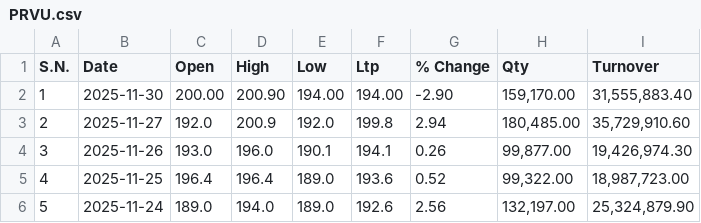
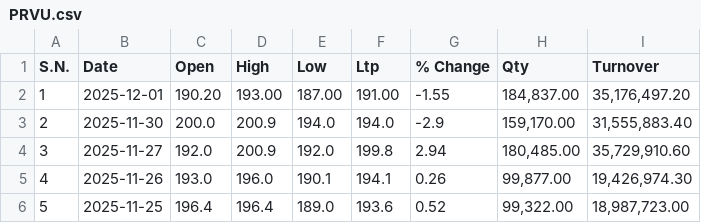
Before and after one commit to Sudipsudip5250/NEPSE_test, a CSV file: Nepse_Data/Commercial_Banks/PRVU.csv, drawn as a sheet; only a part is shown; the shorter side is filled out with more unchanged rows; addresses are those after the commit; the diff names each change by its address in the sheet, - before the commit and + after, or states it on an @@ line.

Commit message:
Updated PRVU data up to 2025-12-01

```diff
--- a/Nepse_Data/Commercial_Banks/PRVU.csv
+++ b/Nepse_Data/Commercial_Banks/PRVU.csv
+row 2: 1 | 2025-12-01 | 190.20 | 193.00 | 187.00 | 191.00 | -1.55 | 184,837.00 | 35,176,497.20
@@ column A (S.N.) renumbered from row 3 down @@
-C3 (Open): 200.00
+C3 (Open): 200.0
-D3 (High): 200.90
+D3 (High): 200.9
-E3 (Low): 194.00
+E3 (Low): 194.0
-F3 (Ltp): 194.00
+F3 (Ltp): 194.0
-G3 (% Change): -2.90
+G3 (% Change): -2.9
```
